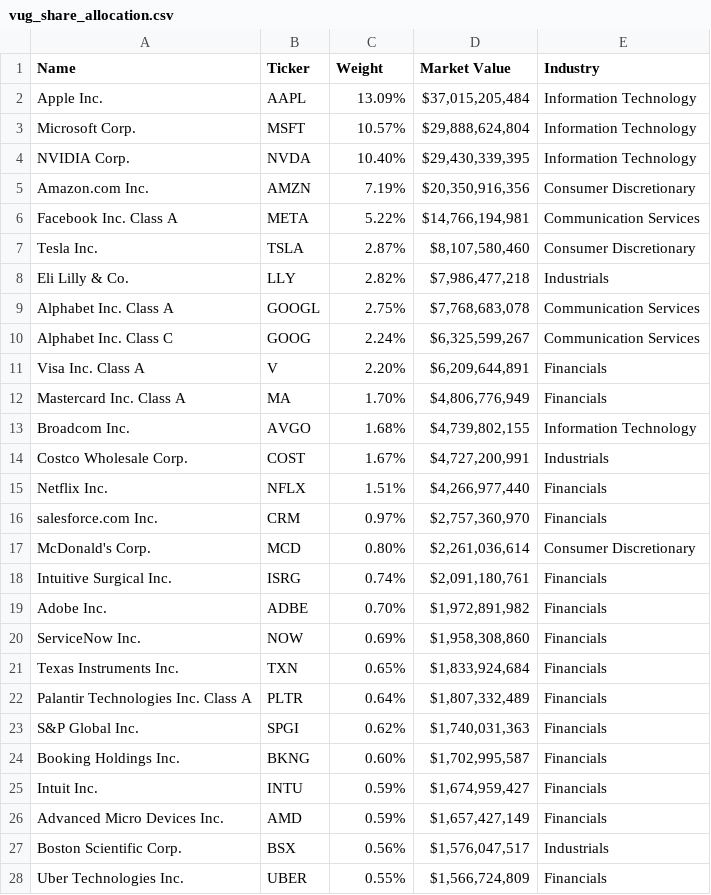
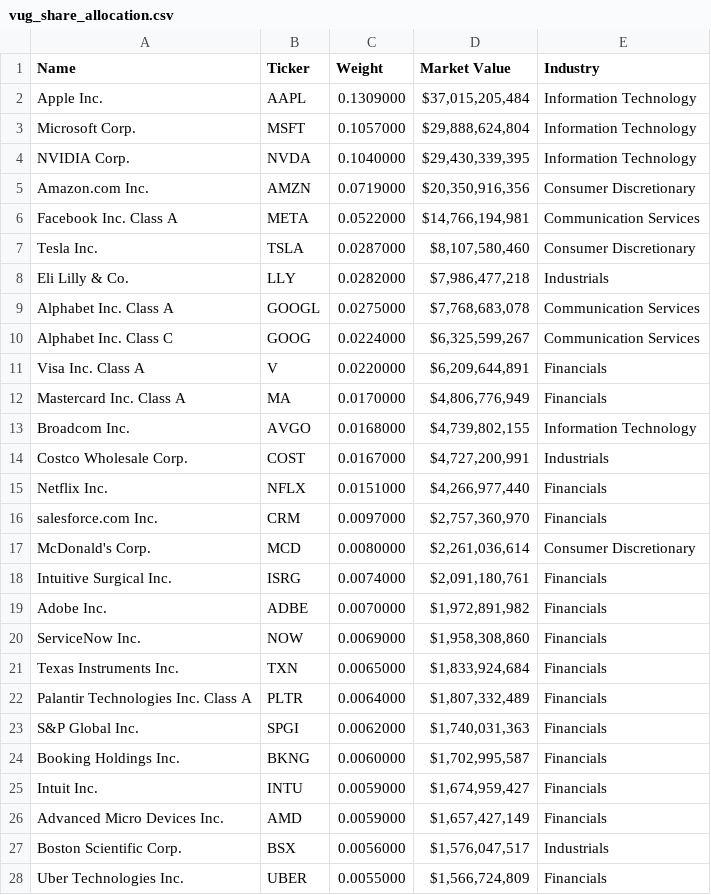
Before and after one commit to dhcchh/IS428-G2T3-Project-, a CSV file: final datasets/vug_share_allocation.csv, drawn as a sheet; only a part is shown; the diff covers the shown part only.

Commit message:
fixed company weightage

```diff
--- a/final datasets/vug_share_allocation.csv
+++ b/final datasets/vug_share_allocation.csv
@@ -2,27 +2,27 @@ Name,Ticker,Weight,Market Value,Industry
-Apple Inc.,AAPL,13.09%,"$37,015,205,484 ",Information Technology
-Microsoft Corp.,MSFT,10.57%,"$29,888,624,804 ",Information Technology
-NVIDIA Corp.,NVDA,10.40%,"$29,430,339,395 ",Information Technology
-Amazon.com Inc.,AMZN,7.19%,"$20,350,916,356 ",Consumer Discretionary
-Facebook Inc. Class A,META,5.22%,"$14,766,194,981 ",Communication Services
-Tesla Inc.,TSLA,2.87%,"$8,107,580,460 ",Consumer Discretionary
-Eli Lilly & Co.,LLY,2.82%,"$7,986,477,218 ",Industrials
-Alphabet Inc. Class A,GOOGL,2.75%,"$7,768,683,078 ",Communication Services
-Alphabet Inc. Class C,GOOG,2.24%,"$6,325,599,267 ",Communication Services
-Visa Inc. Class A,V,2.20%,"$6,209,644,891 ",Financials
-Mastercard Inc. Class A,MA,1.70%,"$4,806,776,949 ",Financials
-Broadcom Inc.,AVGO,1.68%,"$4,739,802,155 ",Information Technology
-Costco Wholesale Corp.,COST,1.67%,"$4,727,200,991 ",Industrials
-Netflix Inc.,NFLX,1.51%,"$4,266,977,440 ",Financials
-salesforce.com Inc.,CRM,0.97%,"$2,757,360,970 ",Financials
-McDonald's Corp.,MCD,0.80%,"$2,261,036,614 ",Consumer Discretionary
-Intuitive Surgical Inc.,ISRG,0.74%,"$2,091,180,761 ",Financials
-Adobe Inc.,ADBE,0.70%,"$1,972,891,982 ",Financials
-ServiceNow Inc.,NOW,0.69%,"$1,958,308,860 ",Financials
-Texas Instruments Inc.,TXN,0.65%,"$1,833,924,684 ",Financials
-Palantir Technologies Inc. Class A,PLTR,0.64%,"$1,807,332,489 ",Financials
-S&P Global Inc.,SPGI,0.62%,"$1,740,031,363 ",Financials
-Booking Holdings Inc.,BKNG,0.60%,"$1,702,995,587 ",Financials
-Intuit Inc.,INTU,0.59%,"$1,674,959,427 ",Financials
-Advanced Micro Devices Inc.,AMD,0.59%,"$1,657,427,149 ",Financials
-Boston Scientific Corp.,BSX,0.56%,"$1,576,047,517 ",Industrials
-Uber Technologies Inc.,UBER,0.55%,"$1,566,724,809 ",Financials
+Apple Inc.,AAPL,0.1309000,"$37,015,205,484 ",Information Technology,,,
+Microsoft Corp.,MSFT,0.1057000,"$29,888,624,804 ",Information Technology,,,
+NVIDIA Corp.,NVDA,0.1040000,"$29,430,339,395 ",Information Technology,,,
+Amazon.com Inc.,AMZN,0.0719000,"$20,350,916,356 ",Consumer Discretionary,,,
+Facebook Inc. Class A,META,0.0522000,"$14,766,194,981 ",Communication Services,,,
+Tesla Inc.,TSLA,0.0287000,"$8,107,580,460 ",Consumer Discretionary,,,
+Eli Lilly & Co.,LLY,0.0282000,"$7,986,477,218 ",Industrials,,,
+Alphabet Inc. Class A,GOOGL,0.0275000,"$7,768,683,078 ",Communication Services,,,
+Alphabet Inc. Class C,GOOG,0.0224000,"$6,325,599,267 ",Communication Services,,,
+Visa Inc. Class A,V,0.0220000,"$6,209,644,891 ",Financials,,,
+Mastercard Inc. Class A,MA,0.0170000,"$4,806,776,949 ",Financials,,,
+Broadcom Inc.,AVGO,0.0168000,"$4,739,802,155 ",Information Technology,,,
+Costco Wholesale Corp.,COST,0.0167000,"$4,727,200,991 ",Industrials,,,
+Netflix Inc.,NFLX,0.0151000,"$4,266,977,440 ",Financials,,,
+salesforce.com Inc.,CRM,0.0097000,"$2,757,360,970 ",Financials,,,
+McDonald's Corp.,MCD,0.0080000,"$2,261,036,614 ",Consumer Discretionary,,,
+Intuitive Surgical Inc.,ISRG,0.0074000,"$2,091,180,761 ",Financials,,,
+Adobe Inc.,ADBE,0.0070000,"$1,972,891,982 ",Financials,,,
+ServiceNow Inc.,NOW,0.0069000,"$1,958,308,860 ",Financials,,,
+Texas Instruments Inc.,TXN,0.0065000,"$1,833,924,684 ",Financials,,,
+Palantir Technologies Inc. Class A,PLTR,0.0064000,"$1,807,332,489 ",Financials,,,
+S&P Global Inc.,SPGI,0.0062000,"$1,740,031,363 ",Financials,,,
+Booking Holdings Inc.,BKNG,0.0060000,"$1,702,995,587 ",Financials,,,
+Intuit Inc.,INTU,0.0059000,"$1,674,959,427 ",Financials,,,
+Advanced Micro Devices Inc.,AMD,0.0059000,"$1,657,427,149 ",Financials,,,
+Boston Scientific Corp.,BSX,0.0056000,"$1,576,047,517 ",Industrials,,,
+Uber Technologies Inc.,UBER,0.0055000,"$1,566,724,809 ",Financials,,,
```
Also changed, not shown: 151 edited cells elsewhere in this file, angela_datasets/qqq_share_allocation.csv, final datasets/spy_share_allocation.csv, 10 other files.
